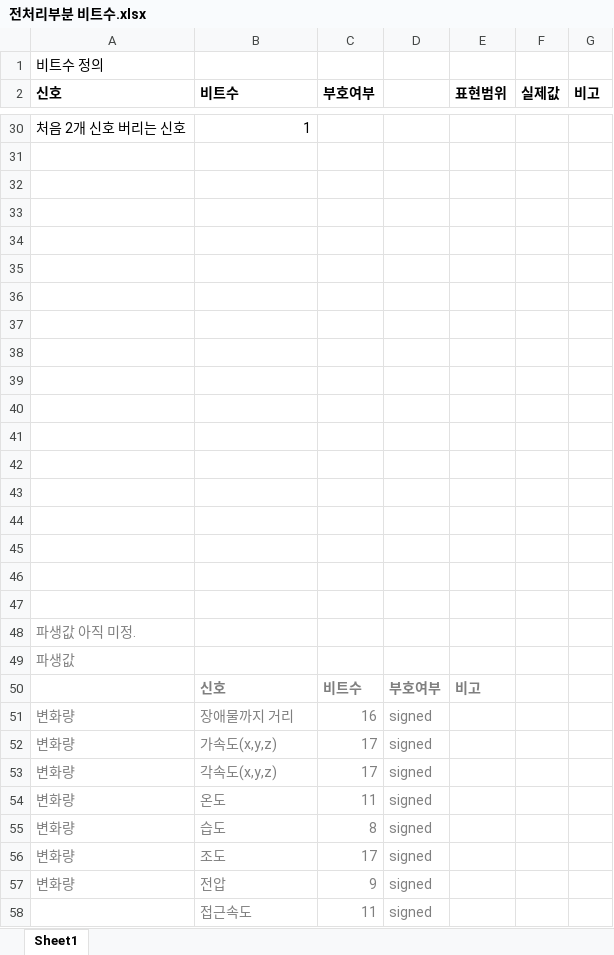
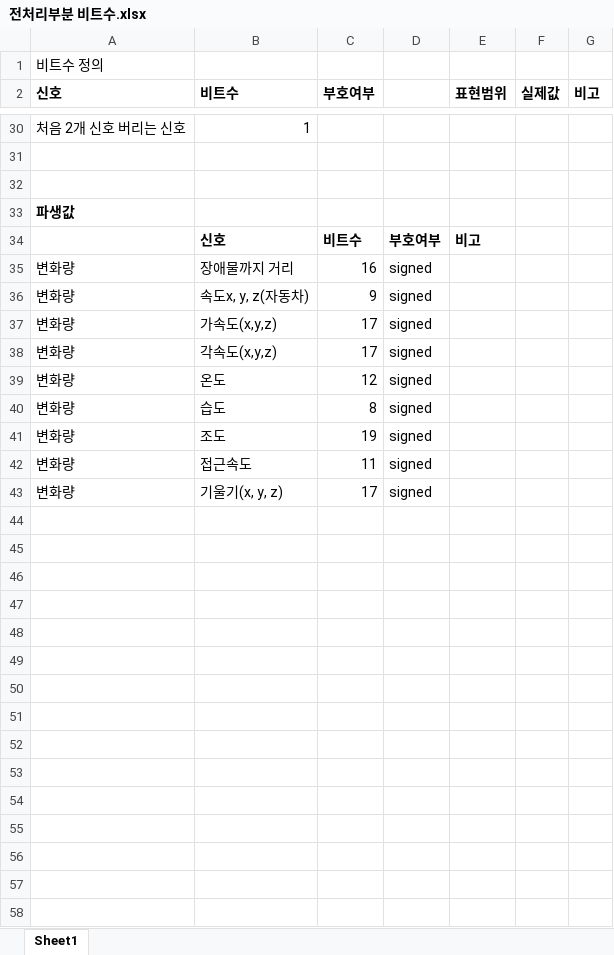
Before and after one commit to gyuthebest/FPGA-Autonomous-Vehicle-Project, an Excel workbook: docs/전처리부분 비트수.xlsx, sheet Sheet1, drawn as a sheet; only a part is shown, gaps mark what is left out; values as stored, in another font and other column widths than the file's, no borders; removed rows and columns are numbered as before the commit, all else as after; the diff names each change by its address in the sheet, - before the commit and + after, or states it on an @@ line.

Commit message:
Add derived-value table to bit spec sheet
- Write the 9-row table into docs sheet at A33..D43, reusing existing cell style
- Values match processed_data_t (source width + 1, signed)

```diff
--- a/docs/전처리부분 비트수.xlsx (sheet Sheet1)
+++ b/docs/전처리부분 비트수.xlsx (sheet Sheet1)
-row 33: (empty)
-row 34: (empty)
-row 35: (empty)
-row 36: (empty)
-row 37: (empty)
-row 38: (empty)
-row 39: (empty)
-row 40: (empty)
-row 41: (empty)
-row 42: (empty)
-row 43: (empty)
-row 44: (empty)
-row 45: (empty)
-row 46: (empty)
-row 47: (empty)
-row 48: 파생값 아직 미정.
@@ A33 text colour: #7F7F7F → black, bold: off → on @@
-B34:E34 text colour: #7F7F7F
+B34:E34 text colour: black
-A35:D35 text colour: #7F7F7F
+A35:D35 text colour: black
+row 36: 변화량 | 속도x, y, z(자동차) | 9 | signed
-A37:D41 text colour: #7F7F7F
+A37:D41 text colour: black
-C39 (부호여부): 11
+C39 (부호여부): 12
-C41 (부호여부): 17
+C41 (부호여부): 19
-row 57: 변화량 | 전압 | 9 | signed
-A42 (신호): (empty)
+A42 (신호): 변화량
-B42:D42 text colour: #7F7F7F
+B42:D42 text colour: black
+row 43: 변화량 | 기울기(x, y, z) | 17 | signed
```
